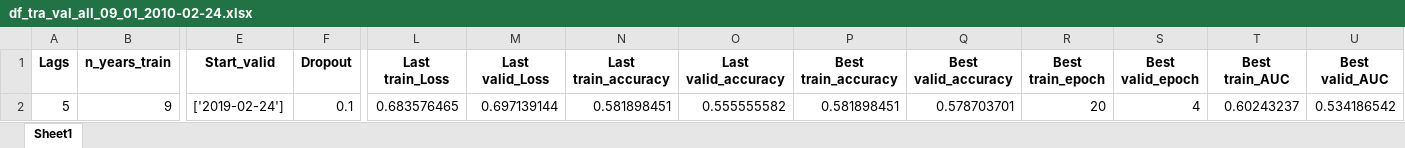
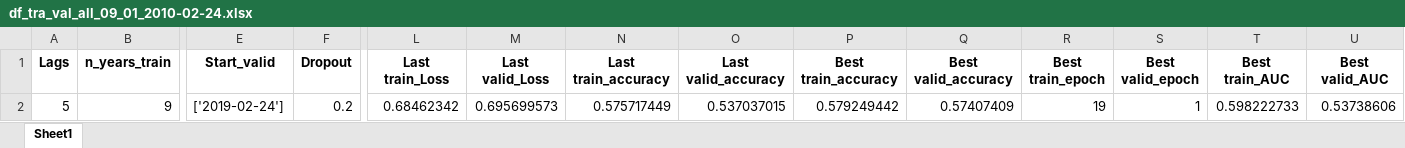
Before and after one commit to Javi826/ML_predictor, an Excel workbook: results/tra_val_results/df_tra_val_all_09_01_2010-02-24.xlsx, sheet Sheet1, drawn as a sheet; only a part is shown, gaps mark what is left out; values as stored, in another font and other column widths than the file's, no borders; the diff names each change by its address in the sheet, - before the commit and + after, or states it on an @@ line.

```diff
--- a/results/tra_val_results/df_tra_val_all_09_01_2010-02-24.xlsx (sheet Sheet1)
+++ b/results/tra_val_results/df_tra_val_all_09_01_2010-02-24.xlsx (sheet Sheet1)
-F2 (Dropout): 0.1
+F2 (Dropout): 0.2
-L2 (Last train_Loss): 0.683576465
+L2 (Last train_Loss): 0.68462342
-M2 (Last valid_Loss): 0.697139144
+M2 (Last valid_Loss): 0.695699573
-N2 (Last train_accuracy): 0.581898451
+N2 (Last train_accuracy): 0.575717449
-O2 (Last valid_accuracy): 0.555555582
+O2 (Last valid_accuracy): 0.537037015
-P2 (Best train_accuracy): 0.581898451
+P2 (Best train_accuracy): 0.579249442
-Q2 (Best valid_accuracy): 0.578703701
+Q2 (Best valid_accuracy): 0.57407409
-R2 (Best train_epoch): 20
+R2 (Best train_epoch): 19
-S2 (Best valid_epoch): 4
+S2 (Best valid_epoch): 1
-T2 (Best train_AUC): 0.60243237
+T2 (Best train_AUC): 0.598222733
-U2 (Best valid_AUC): 0.534186542
+U2 (Best valid_AUC): 0.53738606
```
Also changed, not shown: inputs/preprocess/df_preprocess_05_2000-01-01_2019-12-31.xlsx, 14 other files.
